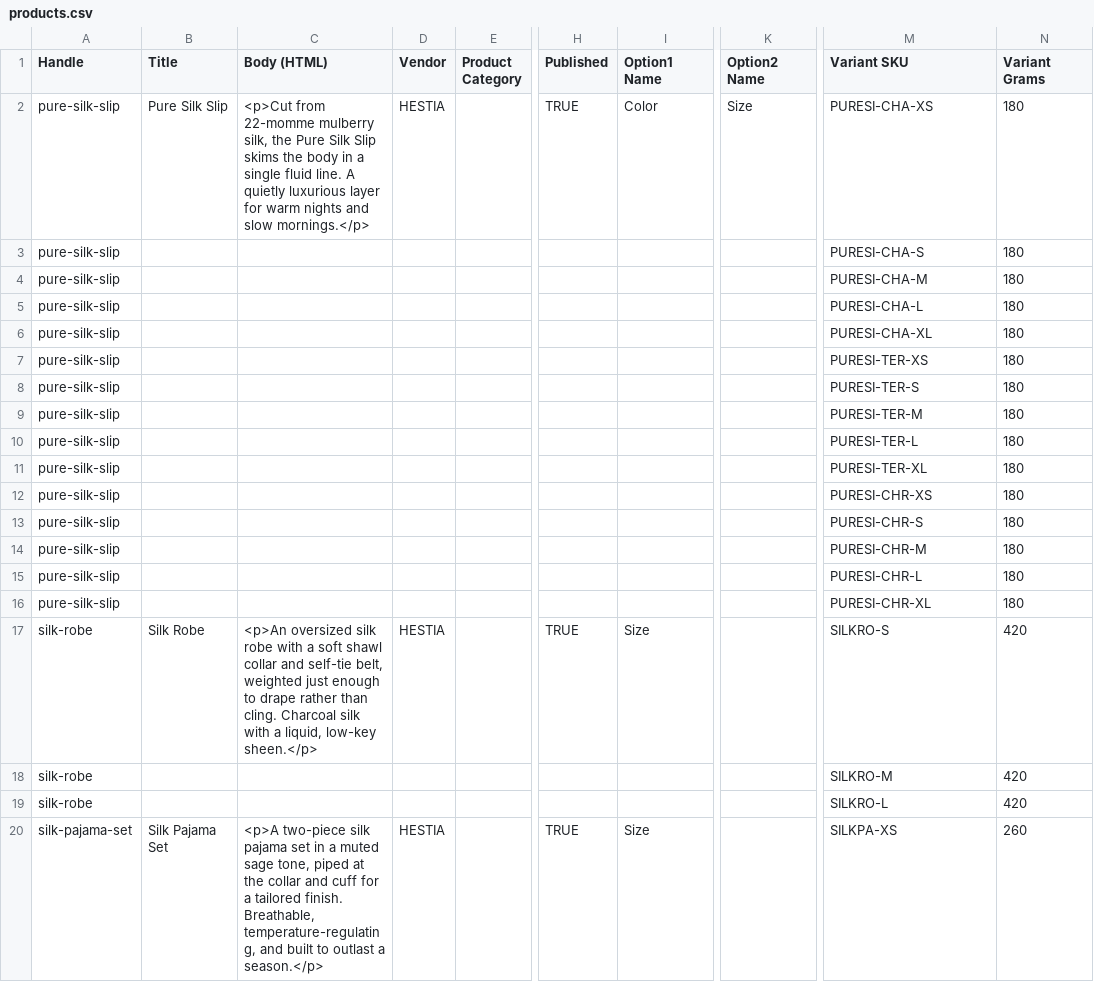
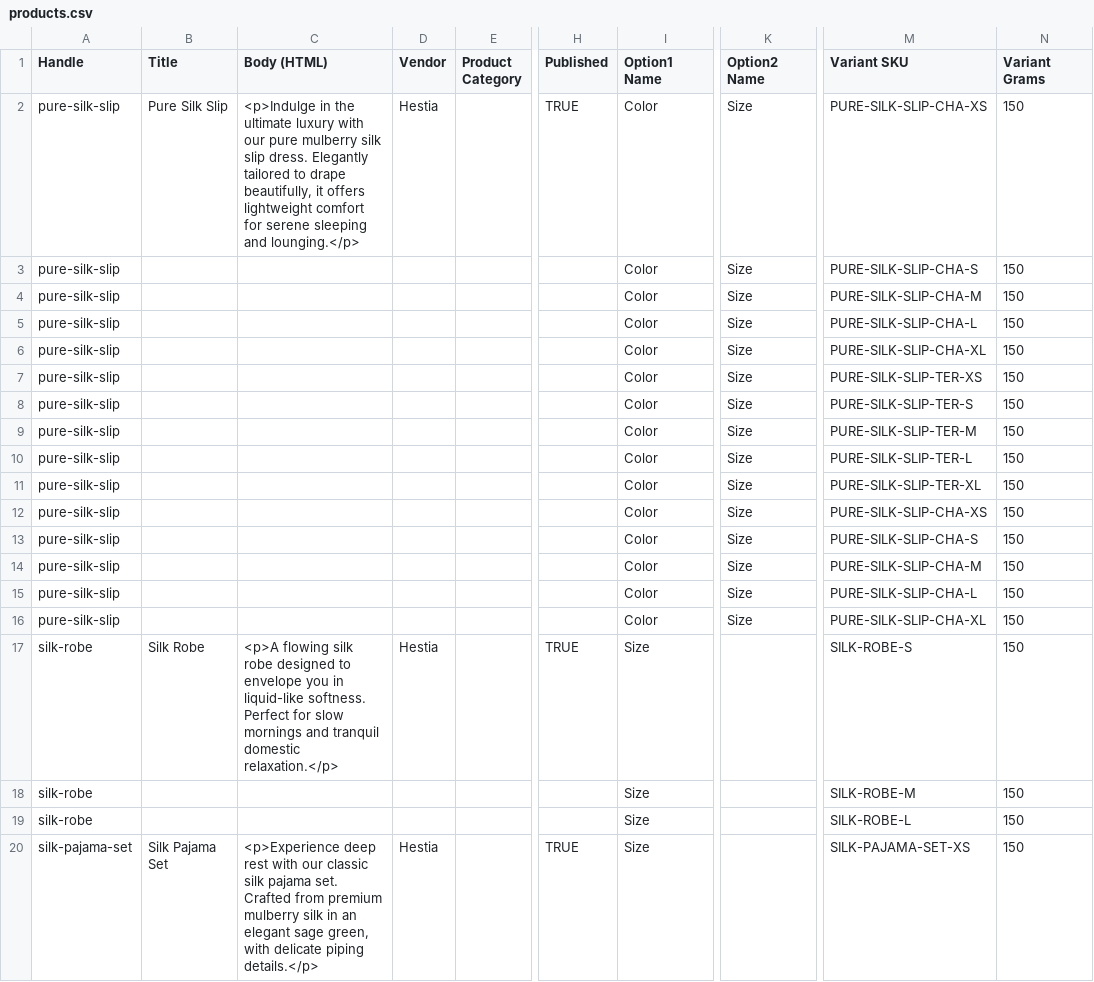
Before and after one commit to AhmedSameh19/hestia-theme, a CSV file: store-data/products.csv, drawn as a sheet; only a part is shown, gaps mark what is left out; the diff covers the shown part only; the diff names each change by its address in the sheet, - before the commit and + after, or states it on an @@ line.

Commit message:
store-data: dummy product CSV + admin setup guide

```diff
--- a/store-data/products.csv
+++ b/store-data/products.csv
-C2 (Body (HTML)): <p>Cut from 22-momme mulberry silk, the Pure Silk Slip skims the body in a single fluid line. A quietly luxurious layer for warm nights and slow mornings.</p>
+C2 (Body (HTML)): <p>Indulge in the ultimate luxury with our pure mulberry silk slip dress. Elegantly tailored to drape beautifully, it offers lightweight comfort for serene sleeping and lounging.</p>
-D2 (Vendor): HESTIA
+D2 (Vendor): Hestia
-M2 (Variant SKU): PURESI-CHA-XS
+M2 (Variant SKU): PURE-SILK-SLIP-CHA-XS
-N2:N16 (Variant Grams): 180
+N2:N16 (Variant Grams): 150
-I3:I16 (Option1 Name): (empty)
+I3:I16 (Option1 Name): Color
-K3:K16 (Option2 Name): (empty)
+K3:K16 (Option2 Name): Size
-M3 (Variant SKU): PURESI-CHA-S
+M3 (Variant SKU): PURE-SILK-SLIP-CHA-S
-M4 (Variant SKU): PURESI-CHA-M
+M4 (Variant SKU): PURE-SILK-SLIP-CHA-M
-M5 (Variant SKU): PURESI-CHA-L
+M5 (Variant SKU): PURE-SILK-SLIP-CHA-L
-M6 (Variant SKU): PURESI-CHA-XL
+M6 (Variant SKU): PURE-SILK-SLIP-CHA-XL
-M7 (Variant SKU): PURESI-TER-XS
+M7 (Variant SKU): PURE-SILK-SLIP-TER-XS
-M8 (Variant SKU): PURESI-TER-S
+M8 (Variant SKU): PURE-SILK-SLIP-TER-S
-M9 (Variant SKU): PURESI-TER-M
+M9 (Variant SKU): PURE-SILK-SLIP-TER-M
-M10 (Variant SKU): PURESI-TER-L
+M10 (Variant SKU): PURE-SILK-SLIP-TER-L
-M11 (Variant SKU): PURESI-TER-XL
+M11 (Variant SKU): PURE-SILK-SLIP-TER-XL
-M12 (Variant SKU): PURESI-CHR-XS
+M12 (Variant SKU): PURE-SILK-SLIP-CHA-XS
-M13 (Variant SKU): PURESI-CHR-S
+M13 (Variant SKU): PURE-SILK-SLIP-CHA-S
-M14 (Variant SKU): PURESI-CHR-M
+M14 (Variant SKU): PURE-SILK-SLIP-CHA-M
-M15 (Variant SKU): PURESI-CHR-L
+M15 (Variant SKU): PURE-SILK-SLIP-CHA-L
-M16 (Variant SKU): PURESI-CHR-XL
+M16 (Variant SKU): PURE-SILK-SLIP-CHA-XL
-C17 (Body (HTML)): <p>An oversized silk robe with a soft shawl collar and self-tie belt, weighted just enough to drape rather than cling. Charcoal silk with a liquid, low-key sheen.</p>
+C17 (Body (HTML)): <p>A flowing silk robe designed to envelope you in liquid-like softness. Perfect for slow mornings and tranquil domestic relaxation.</p>
-D17 (Vendor): HESTIA
+D17 (Vendor): Hestia
-M17 (Variant SKU): SILKRO-S
+M17 (Variant SKU): SILK-ROBE-S
-N17:N19 (Variant Grams): 420
+N17:N19 (Variant Grams): 150
-I18:I19 (Option1 Name): (empty)
+I18:I19 (Option1 Name): Size
-M18 (Variant SKU): SILKRO-M
+M18 (Variant SKU): SILK-ROBE-M
-M19 (Variant SKU): SILKRO-L
+M19 (Variant SKU): SILK-ROBE-L
-C20 (Body (HTML)): <p>A two-piece silk pajama set in a muted sage tone, piped at the collar and cuff for a tailored finish. Breathable, temperature-regulating, and built to outlast a season.</p>
+C20 (Body (HTML)): <p>Experience deep rest with our classic silk pajama set. Crafted from premium mulberry silk in an elegant sage green, with delicate piping details.</p>
-D20 (Vendor): HESTIA
+D20 (Vendor): Hestia
-M20 (Variant SKU): SILKPA-XS
+M20 (Variant SKU): SILK-PAJAMA-SET-XS
-N20 (Variant Grams): 260
+N20 (Variant Grams): 150
```
Also changed, not shown: 71 edited cells elsewhere in this file, 1 other file.
